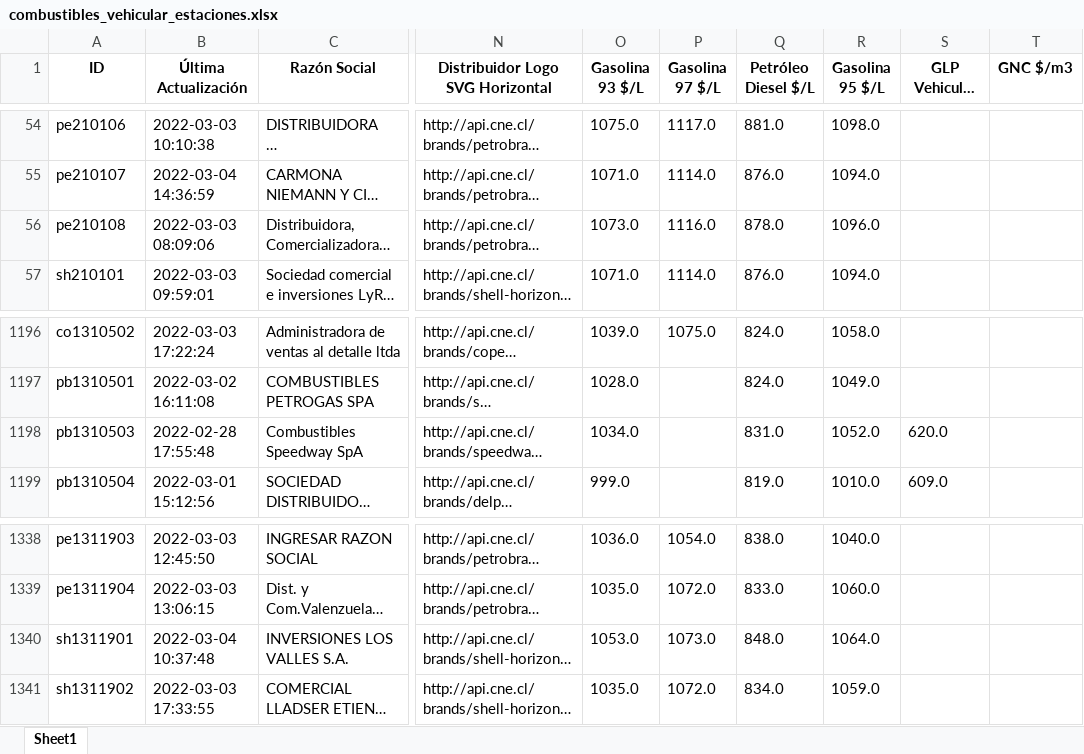
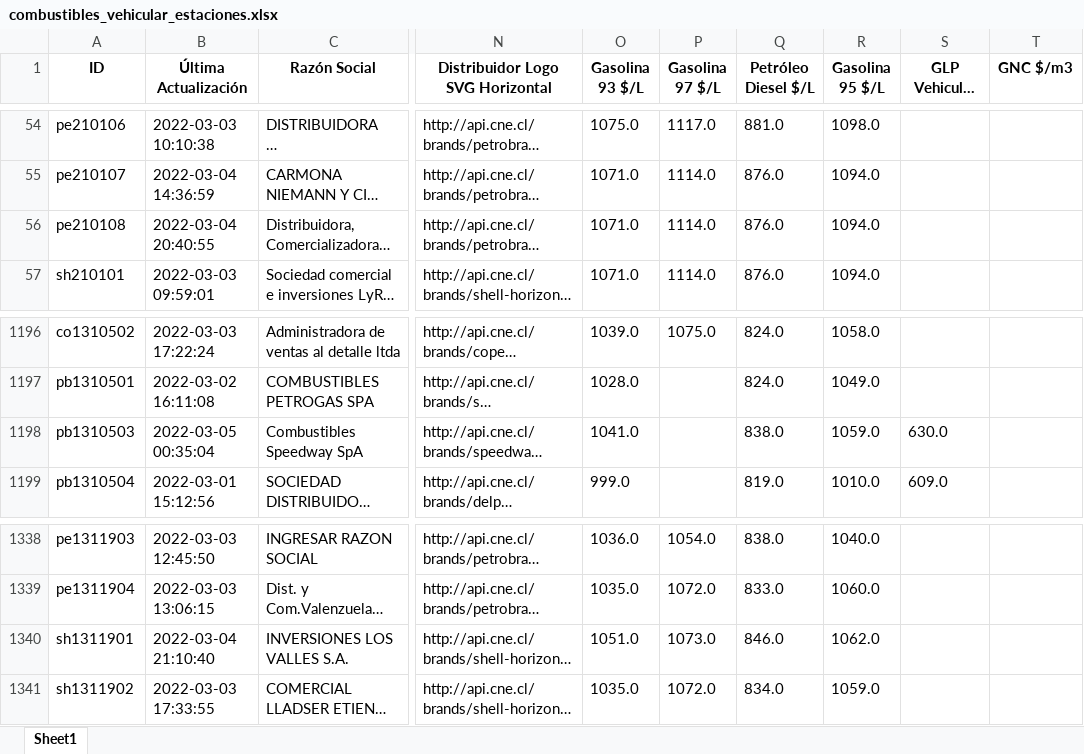
Before and after one commit to Sud-Austral/data_energia, an Excel workbook: combustibles_vehicular_estaciones.xlsx, sheet Sheet1, drawn as a sheet; only a part is shown, gaps mark what is left out; long unchanged cells end in …; values as stored, in another font and other column widths than the file's, no borders; the diff names each change by its address in the sheet, - before the commit and + after, or states it on an @@ line.

```diff
--- a/combustibles_vehicular_estaciones.xlsx (sheet Sheet1)
+++ b/combustibles_vehicular_estaciones.xlsx (sheet Sheet1)
-B56 (Última Actualización): 2022-03-03 08:09:06
+B56 (Última Actualización): 2022-03-04 20:40:55
-O56 (Gasolina 93 $/L): 1073.0
+O56 (Gasolina 93 $/L): 1071.0
-P56 (Gasolina 97 $/L): 1116.0
+P56 (Gasolina 97 $/L): 1114.0
-Q56 (Petróleo Diesel $/L): 878.0
+Q56 (Petróleo Diesel $/L): 876.0
-R56 (Gasolina 95 $/L): 1096.0
+R56 (Gasolina 95 $/L): 1094.0
-B1198 (Última Actualización): 2022-02-28 17:55:48
+B1198 (Última Actualización): 2022-03-05 00:35:04
-O1198 (Gasolina 93 $/L): 1034.0
+O1198 (Gasolina 93 $/L): 1041.0
-Q1198 (Petróleo Diesel $/L): 831.0
+Q1198 (Petróleo Diesel $/L): 838.0
-R1198 (Gasolina 95 $/L): 1052.0
+R1198 (Gasolina 95 $/L): 1059.0
-S1198 (GLP Vehicular $/m3): 620.0
+S1198 (GLP Vehicular $/m3): 630.0
-B1340 (Última Actualización): 2022-03-04 10:37:48
+B1340 (Última Actualización): 2022-03-04 21:10:40
-O1340 (Gasolina 93 $/L): 1053.0
+O1340 (Gasolina 93 $/L): 1051.0
-Q1340 (Petróleo Diesel $/L): 848.0
+Q1340 (Petróleo Diesel $/L): 846.0
-R1340 (Gasolina 95 $/L): 1064.0
+R1340 (Gasolina 95 $/L): 1062.0
```
Also changed, not shown: balance-de-energia_v1_balance-nacional_consumo-final.xlsx, calefaccion-en-linea_v1_kerosene.xlsx, 33 other files.
